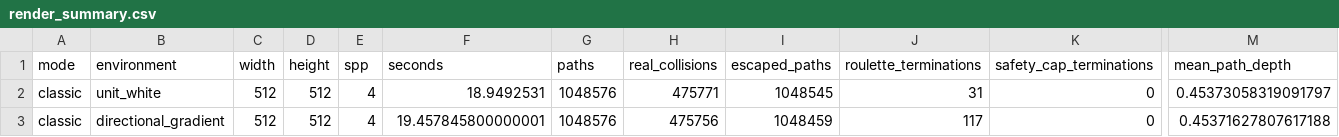
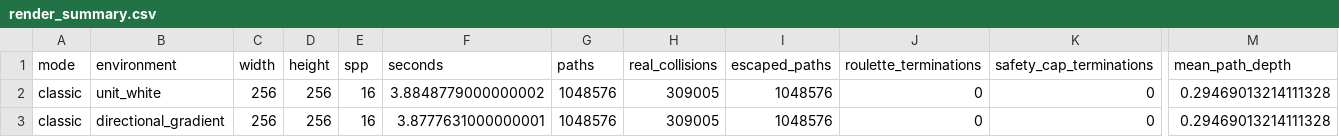
Before and after one commit to Ayakokoro/macrofacet, a CSV file: outputs/render_sphere/render_summary.csv, drawn as a sheet; only a part is shown, gaps mark what is left out; the diff names each change by its address in the sheet, - before the commit and + after, or states it on an @@ line.

```diff
--- a/outputs/render_sphere/render_summary.csv
+++ b/outputs/render_sphere/render_summary.csv
-C2:C3 (width): 512
+C2:C3 (width): 256
-D2:D3 (height): 512
+D2:D3 (height): 256
-E2:E3 (spp): 4
+E2:E3 (spp): 16
-F2 (seconds): 18.9492531
+F2 (seconds): 3.8848779000000002
-H2 (real_collisions): 475771
+H2 (real_collisions): 309005
-I2 (escaped_paths): 1048545
+I2 (escaped_paths): 1048576
-J2 (roulette_terminations): 31
+J2 (roulette_terminations): 0
-M2 (mean_path_depth): 0.45373058319091797
+M2 (mean_path_depth): 0.29469013214111328
-F3 (seconds): 19.457845800000001
+F3 (seconds): 3.8777631000000001
-H3 (real_collisions): 475756
+H3 (real_collisions): 309005
-I3 (escaped_paths): 1048459
+I3 (escaped_paths): 1048576
-J3 (roulette_terminations): 117
+J3 (roulette_terminations): 0
-M3 (mean_path_depth): 0.45371627807617188
+M3 (mean_path_depth): 0.29469013214111328
```
Also changed, not shown: 15 other files.
